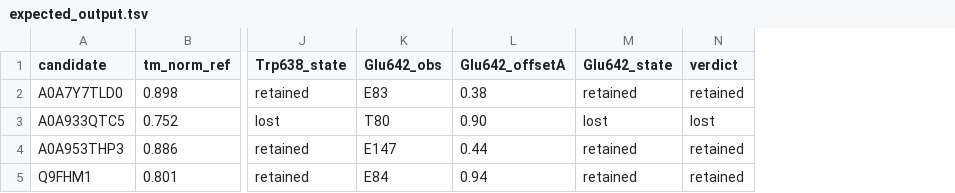
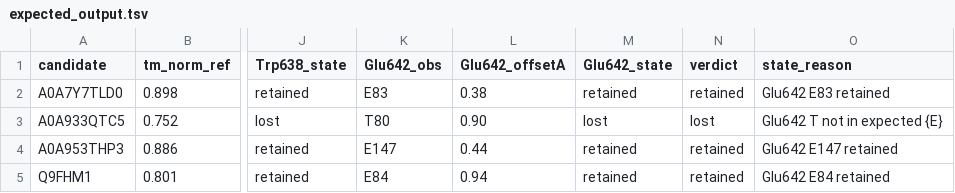
Before and after one commit to headsparkle/foldtrace, a TSV file: examples/tir/expected_output.tsv, drawn as a sheet; only a part is shown, gaps mark what is left out; the diff names each change by its address in the sheet, - before the commit and + after, or states it on an @@ line.

```diff
--- a/examples/tir/expected_output.tsv
+++ b/examples/tir/expected_output.tsv
+column O (state_reason), rows 2-5: Glu642 E83 retained | Glu642 T not in expected {E} | Glu642 E147 retained | Glu642 E84 retained
```
Also changed, not shown: 21 other files.
